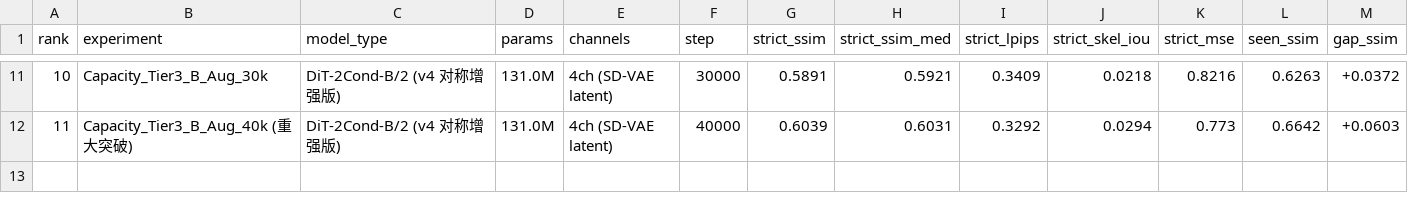
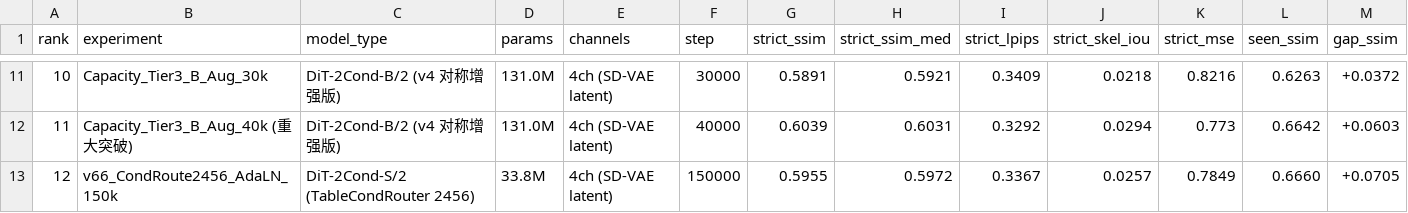
Before and after one commit to KiritoFD/DiT, a CSV file: docs/106moyi/moyi_experiments_summary.csv, drawn as a sheet; only a part is shown, gaps mark what is left out; rows hold the shown columns only; the diff names each change by its address in the sheet, - before the commit and + after, or states it on an @@ line.

Commit message:
docs: add C2OT technical specification and record v66 150k milestone in moyi summary
- Authored docs/c2ot_technical_specification.md with full mathematical derivation, zero-prior-shift proof, BLAS-3 GEMM architecture, and 3-platform benchmark metrics
- Updated docs/106moyi/moyi_experiments_summary.csv and docs/106moyi/README.md with Row 12: v66_CondRoute2456_AdaLN_150k (Strict SSIM 0.5955, LPIPS 0.3367, Skel 0.0257), officially surpassing Moyi 12ch with 1/7 parameters

```diff
--- a/docs/106moyi/moyi_experiments_summary.csv
+++ b/docs/106moyi/moyi_experiments_summary.csv
+row 13: 12 | v66_CondRoute2456_AdaLN_150k | DiT-2Cond-S/2 (TableCondRouter 2456) | 33.8M | 4ch (SD-VAE latent) | 150000 | 0.5955 | 0.5972 | 0.3367 | 0.0257 | 0.7849 | 0.6660 | +0.0705
```
Also changed, not shown: 2 other files.
